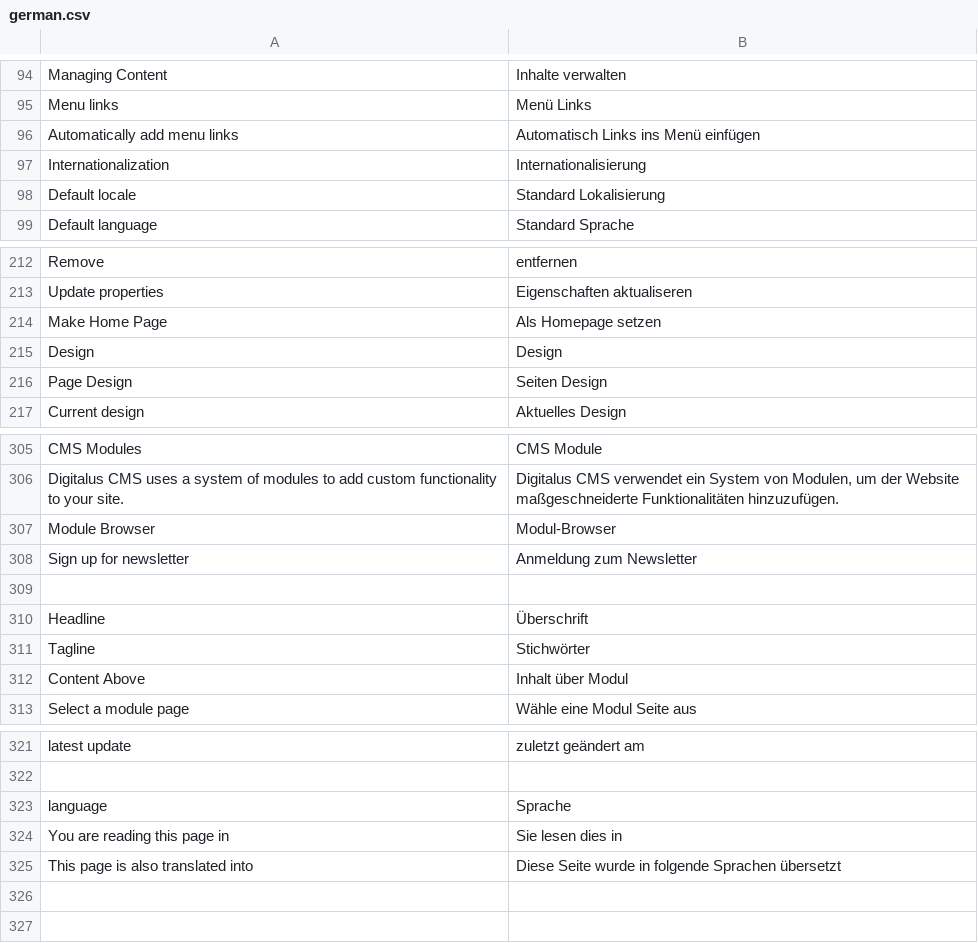
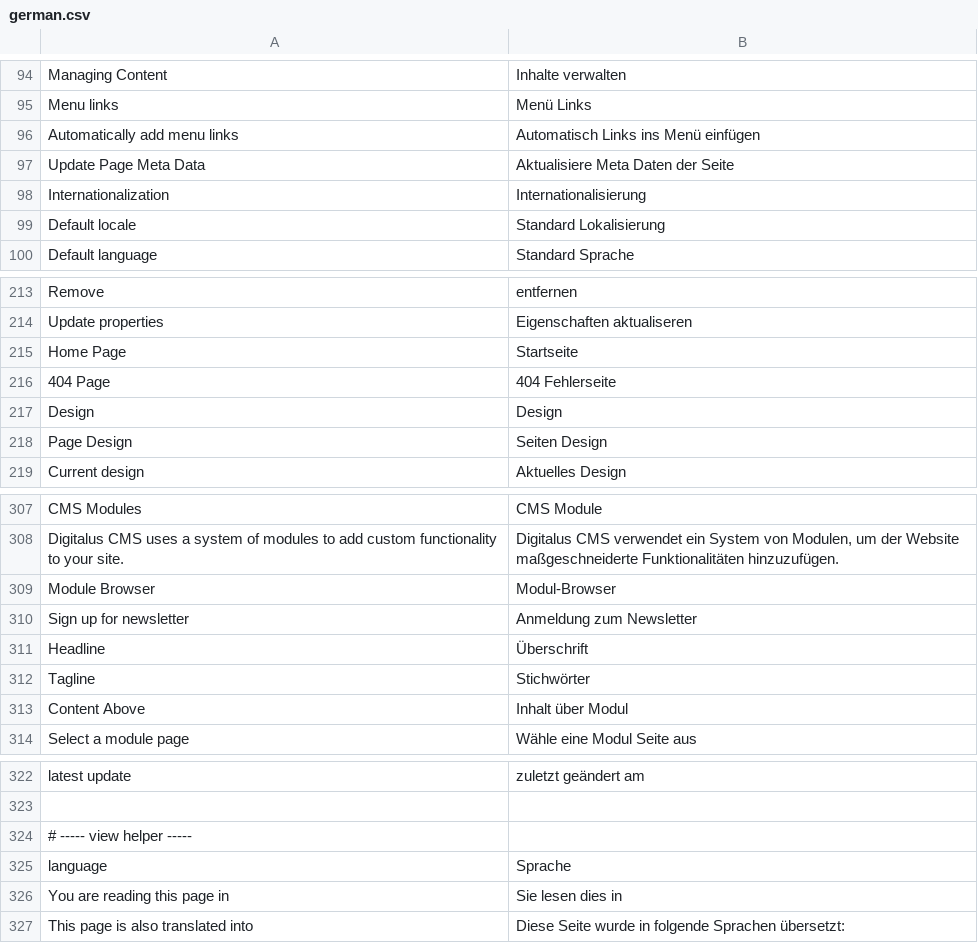
Before and after one commit to googlecode-mirror/digitalus-cms, a CSV file: application/data/language/german.csv, drawn as a sheet; only a part is shown, gaps mark what is left out.

Commit message:
Updated translation in backend ("SelectLanguage()") and german language file

```diff
--- a/application/data/language/german.csv
+++ b/application/data/language/german.csv
@@ -96,2 +96,3 @@ Menu links;Menü Links
 Automatically add menu links;Automatisch Links ins Menü einfügen
+Update Page Meta Data;Aktualisiere Meta Daten der Seite
 Internationalization;Internationalisierung
@@ -213,3 +214,4 @@ Remove;entfernen
 Update properties;Eigenschaften aktualiseren
-Make Home Page;Als Homepage setzen
+Home Page;Startseite
+404 Page;404 Fehlerseite
 Design;Design
@@ -308,3 +310,2 @@ Module Browser;Modul-Browser
 Sign up for newsletter;Anmeldung zum Newsletter
-
 Headline;Überschrift
@@ -322,4 +323,5 @@ latest update;zuletzt geändert am
 
+# ----- view helper -----
 language;Sprache
 You are reading this page in;Sie lesen dies in
-This page is also translated into; Diese Seite wurde in folgende Sprachen übersetzt
+This page is also translated into;Diese Seite wurde in folgende Sprachen übersetzt:
```
Also changed, not shown: 1 other file.
